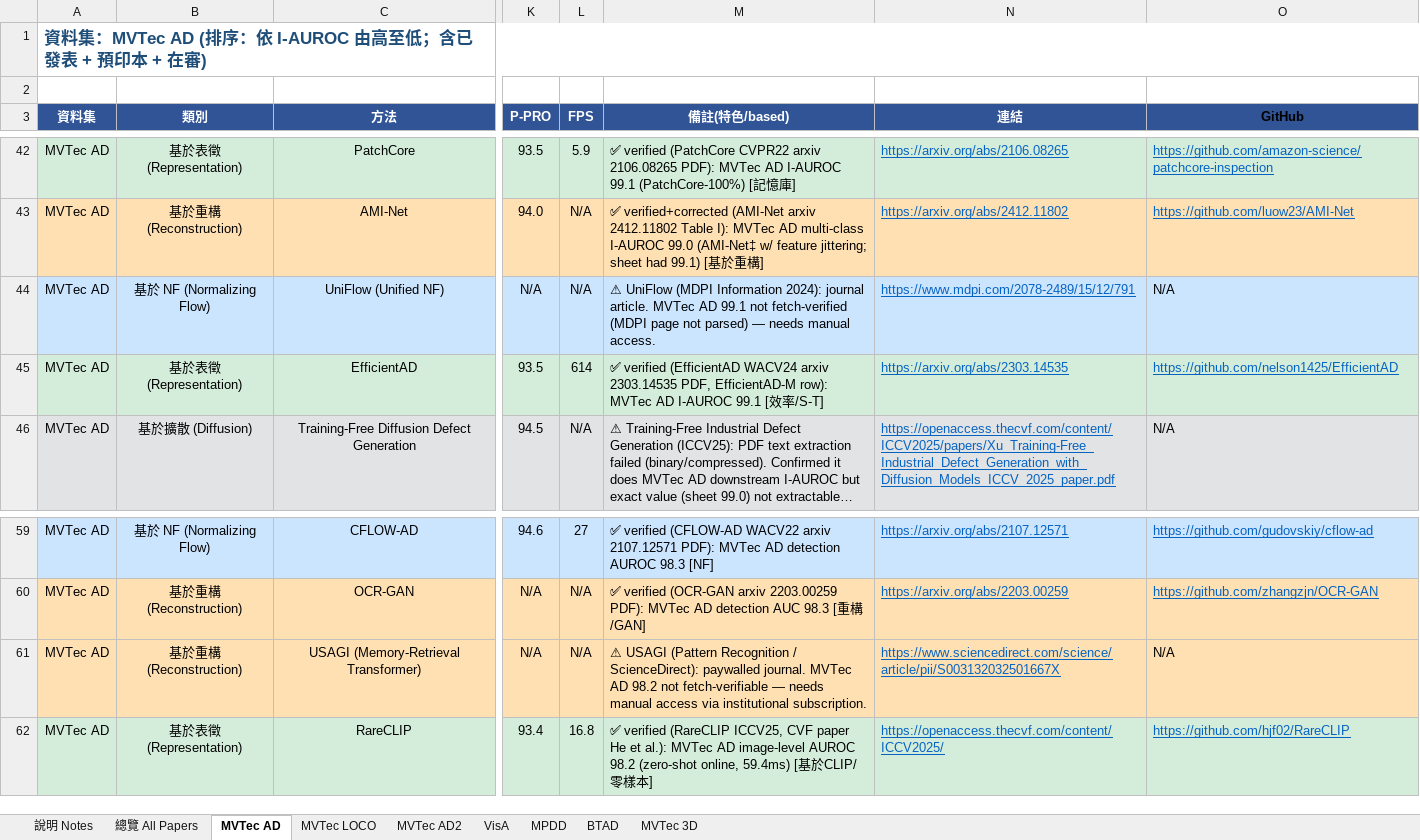
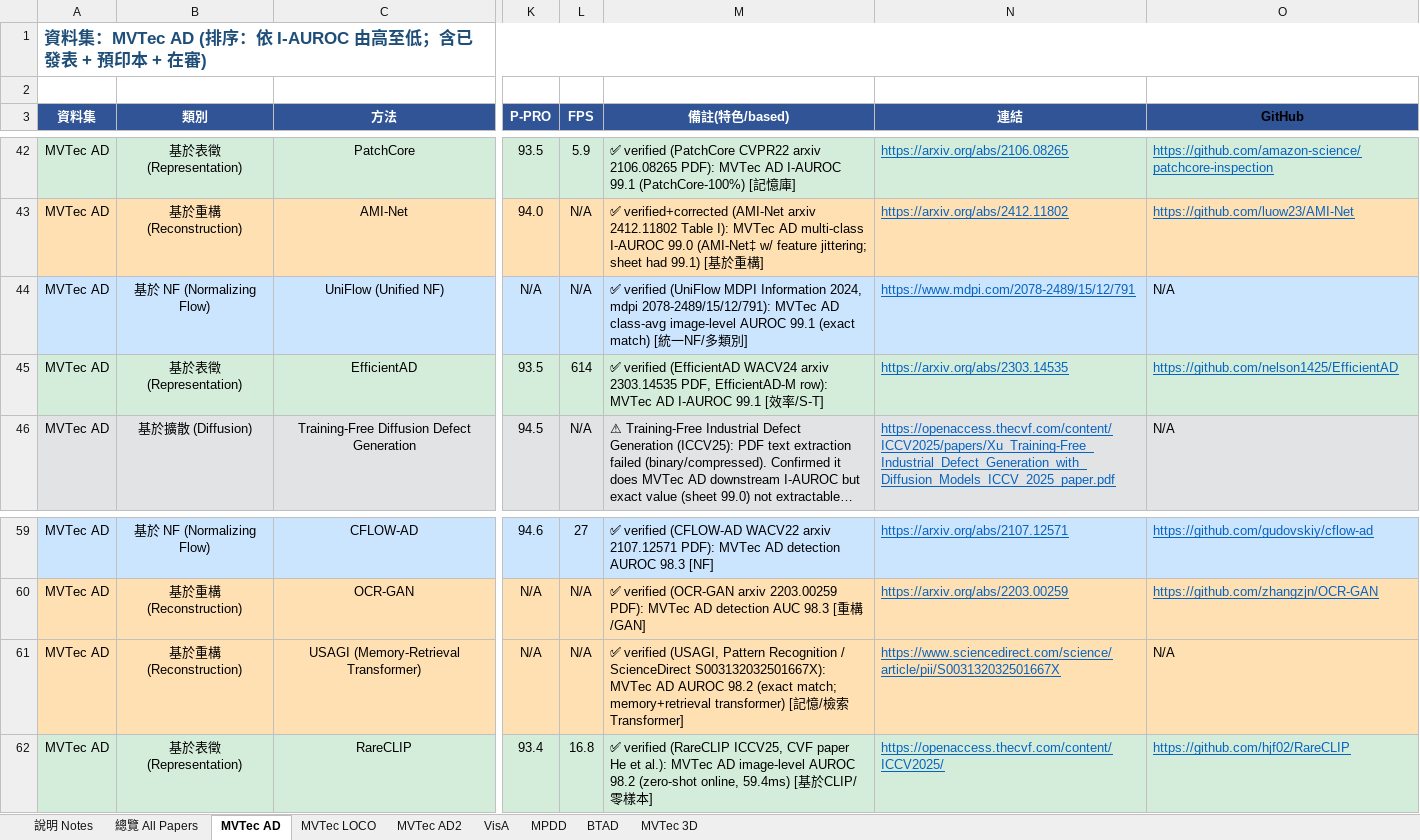
Before and after one commit to 112378074/NTUT-IVI-Lab--SOTA-Literature-Viewer, an Excel workbook: AnomalyDetection_Papers_Summary_v10_20260425.xlsx, sheet MVTec AD, drawn as a sheet; only a part is shown, gaps mark what is left out; long unchanged cells end in …; values as stored, in another font and other column widths than the file's, no borders; the diff names each change by its address in the sheet, - before the commit and + after, or states it on an @@ line.

Commit message:
verify AD round 5: UniFlow(99.1/97.5), USAGI(98.2), M3DM 3D(94.5), CPMF 3D(95.2) confirmed via WebSearch+paper; CPMF arxiv ID corrected

```diff
--- a/AnomalyDetection_Papers_Summary_v10_20260425.xlsx (sheet MVTec AD)
+++ b/AnomalyDetection_Papers_Summary_v10_20260425.xlsx (sheet MVTec AD)
-M44 (備註(特色/based)): ⚠ UniFlow (MDPI Information 2024): journal article. MVTec AD 99.1 not fetch-verified (MDPI page not parsed) — needs manual access.
+M44 (備註(特色/based)): ✅ verified (UniFlow MDPI Information 2024, mdpi 2078-2489/15/12/791): MVTec AD class-avg image-level AUROC 99.1 (exact match) [統一NF/多類別]
-M61 (備註(特色/based)): ⚠ USAGI (Pattern Recognition / ScienceDirect): paywalled journal. MVTec AD 98.2 not fetch-verifiable — needs manual access via institutional subscription.
+M61 (備註(特色/based)): ✅ verified (USAGI, Pattern Recognition / ScienceDirect S003132032501667X): MVTec AD AUROC 98.2 (exact match; memory+retrieval transformer) [記憶/檢索Transformer]
```
Also changed, not shown: sheet MVTec 3D, sheet VisA, 2 other files.
